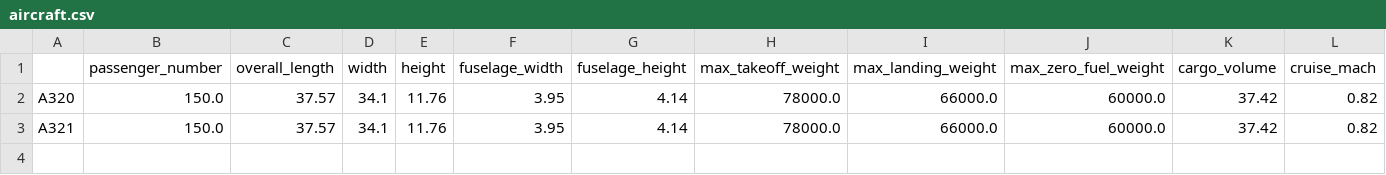
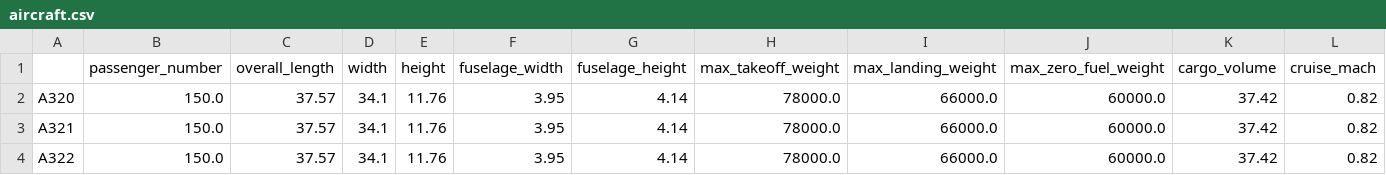
Before and after one commit to muratataturo/IAEA, a CSV file: DataBase/aircraft.csv, drawn as a sheet; only a part is shown; rows hold the shown columns only; the diff names each change by its address in the sheet, - before the commit and + after, or states it on an @@ line.

Commit message:
change data_drive.py

```diff
--- a/DataBase/aircraft.csv
+++ b/DataBase/aircraft.csv
+row 4: A322 | 150.0 | 37.57 | 34.1 | 11.76 | 3.95 | 4.14 | 78000.0 | 66000.0 | 60000.0 | 37.42 | 0.82
```
Also changed, not shown: DataBase/engine.csv, 21 other files.
